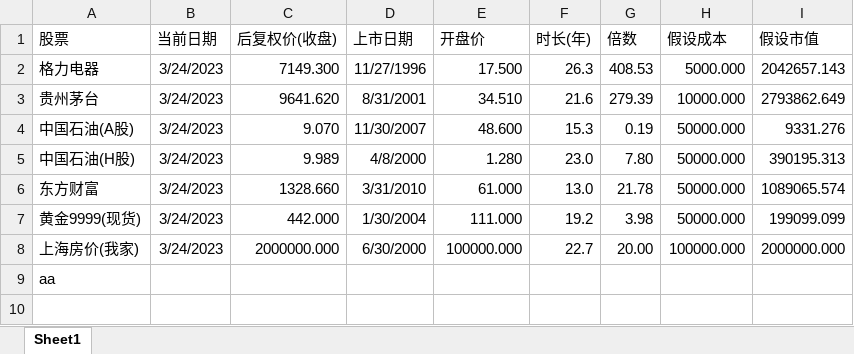
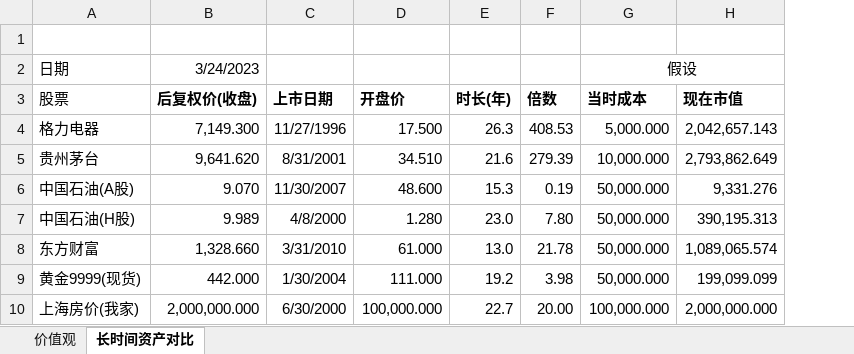
Before and after one commit to goddices/gupiao-shuju, an Excel workbook: 分析.xlsx, sheet 长时间资产对比, drawn as a sheet; values as stored, in another font and other column widths than the file's, no borders; removed rows and columns are numbered as before the commit, all else as after; the diff names each change by its address in the sheet, - before the commit and + after, or states it on an @@ line.

```diff
--- a/分析.xlsx (sheet 长时间资产对比)
+++ b/分析.xlsx (sheet 长时间资产对比)
-sheet tab: Sheet1
+sheet tab: 长时间资产对比
+sheet tab: 价值观
-column B (当前日期), rows 2-8: all 3/24/2023
-column H (假设成本), rows 2-8: 5000.000 | 10000.000 | 50000.000 | 50000.000 | 50000.000 | 50000.000 | 100000.000
-column I (假设市值), rows 2-8: 2042657.143 | 2793862.649 | 9331.276 | 390195.313 | 1089065.574 | 199099.099 | 2000000.000
+column G (当时成本), rows 4-10: 5,000.000 | 10,000.000 | 50,000.000 | 50,000.000 | 50,000.000 | 50,000.000 | 100,000.000
+column H (现在市值), rows 4-10: 2,042,657.143 | 2,793,862.649 | 9,331.276 | 390,195.313 | 1,089,065.574 | 199,099.099 | 2,000,000.000
+row 1: (empty)
+row 2: 日期 | 3/24/2023 |  |  |  |  | 假设
-B3:F3 bold: off
+B3:F3 bold: on
-B4 (后复权价(收盘)): 7149.300
+B4 (后复权价(收盘)): 7,149.300
-B5 (后复权价(收盘)): 9641.620
+B5 (后复权价(收盘)): 9,641.620
-B8 (后复权价(收盘)): 1328.660
+B8 (后复权价(收盘)): 1,328.660
-B10 (后复权价(收盘)): 2000000.000
+B10 (后复权价(收盘)): 2,000,000.000
-D10 (开盘价): 100000.000
+D10 (开盘价): 100,000.000
-row 9: aa
```
Also changed, not shown: formulas that keep their value, 40 other files.
